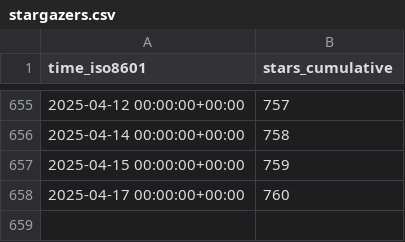
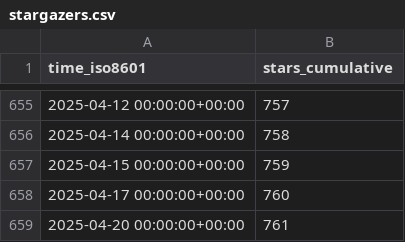
Before and after one commit to orabe/hctsa, a CSV file: benfulcher/hctsa/ghrs-data/stargazers.csv, drawn as a sheet; only a part is shown, gaps mark what is left out; the diff names each change by its address in the sheet, - before the commit and + after, or states it on an @@ line.

```diff
--- a/benfulcher/hctsa/ghrs-data/stargazers.csv
+++ b/benfulcher/hctsa/ghrs-data/stargazers.csv
+row 659: 2025-04-20 00:00:00+00:00 | 761
```
